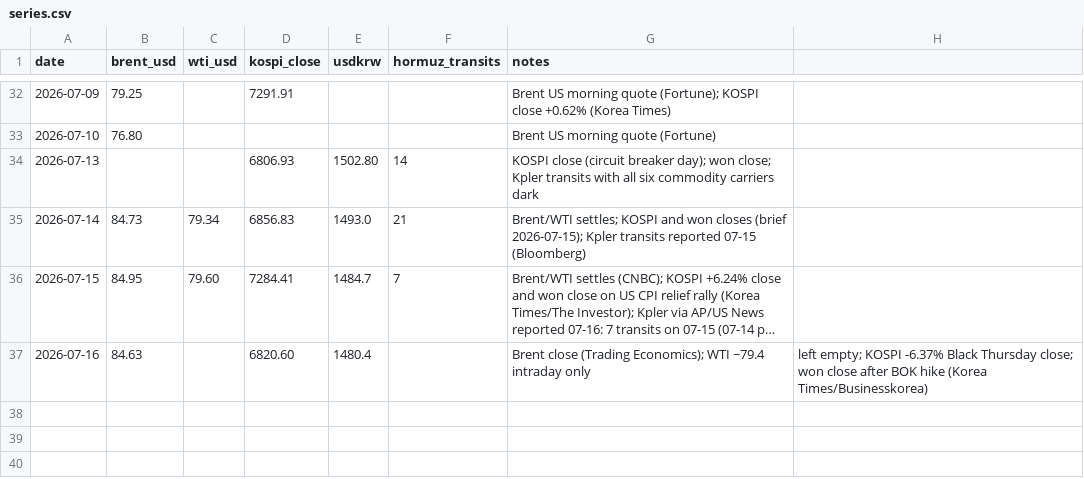
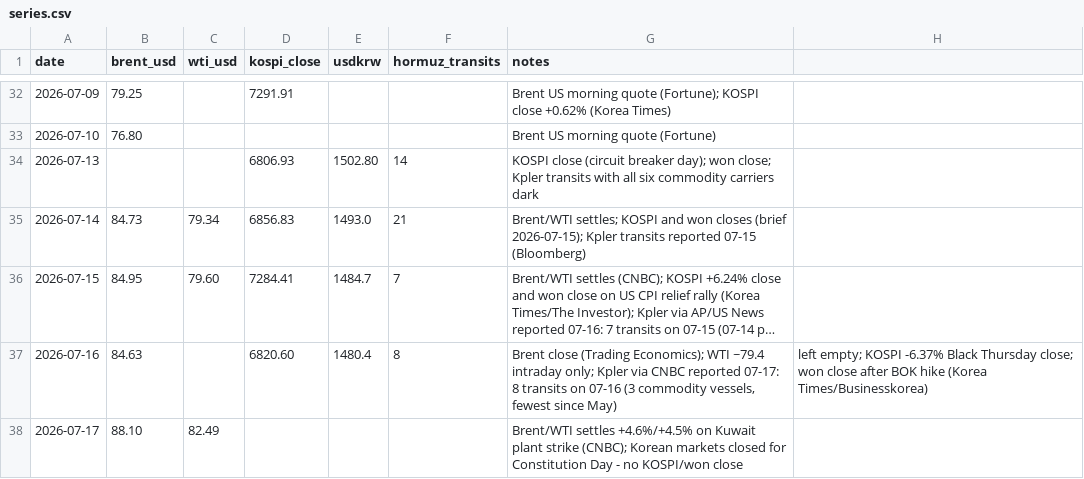
Before and after one commit to willsheo/middle-east-news, a CSV file: data/series.csv, drawn as a sheet; only a part is shown, gaps mark what is left out; long unchanged cells end in …; the diff names each change by its address in the sheet, - before the commit and + after, or states it on an @@ line.

```diff
--- a/data/series.csv
+++ b/data/series.csv
-F37 (hormuz_transits): (empty)
+F37 (hormuz_transits): 8
-G37 (notes): …~79.4 intraday only
+G37 (notes): …~79.4 intraday only; Kpler via CNBC reported 07-17: 8 transits on 07-16 (3 commodity vessels, fewest since May)
+row 38: 2026-07-17 | 88.10 | 82.49 |  |  |  | Brent/WTI settles +4.6%/+4.5% on Kuwait plant strike (CNBC); Korean markets closed for Constitution Day - no KOSPI/won close
```
Also changed, not shown: data/events.csv, data/observations.csv, 13 other files.
